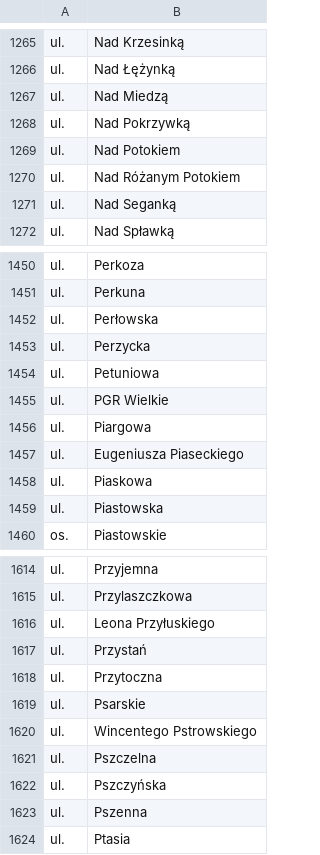
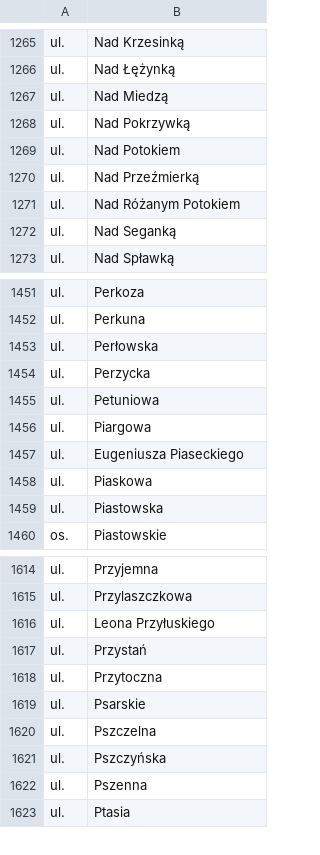
Before and after one commit to macbre/pyrabot, a CSV file: sources/geopoz.csv, drawn as a sheet; only a part is shown, gaps mark what is left out.

Commit message:
geopoz: nowe dane
Dodana ulica Nad Przeźmierką
Zlikwidowana ulica Wincentego Pstrowskiego

```diff
--- a/sources/geopoz.csv
+++ b/sources/geopoz.csv
@@ -1269,2 +1269,3 @@ ul.	Nad Pokrzywką
 ul.	Nad Potokiem
+ul.	Nad Przeźmierką
 ul.	Nad Różanym Potokiem
@@ -1454,3 +1455,2 @@ ul.	Perzycka
 ul.	Petuniowa
-ul.	PGR Wielkie
 ul.	Piargowa
@@ -1619,3 +1619,2 @@ ul.	Przytoczna
 ul.	Psarskie
-ul.	Wincentego Pstrowskiego
 ul.	Pszczelna
```
Also changed, not shown: sources/kody-pocztowe.csv, 2 other files.
